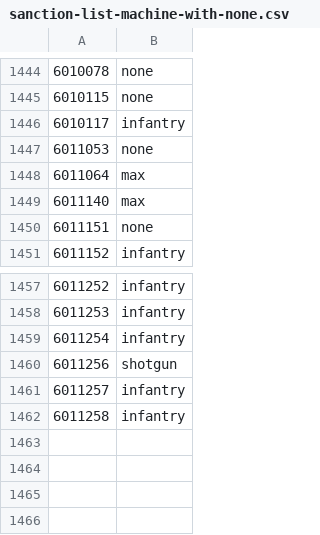
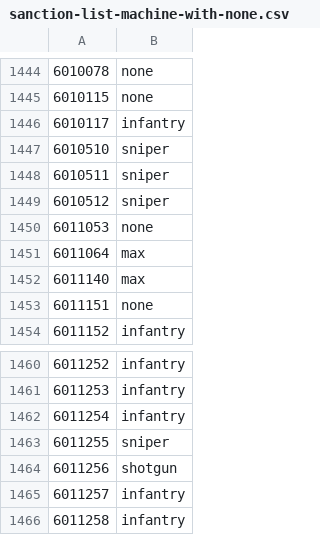
Before and after one commit to cooltrain7/Planetside-2-API-Tracker, a CSV file: Weapons/sanction-list-machine-with-none.csv, drawn as a sheet; only a part is shown, gaps mark what is left out; the diff names each change by its address in the sheet, - before the commit and + after, or states it on an @@ line.

Commit message:
Update sniper rifles to sniper sanction type
Evaluated if some should be infantry due to Phantom VA23, Impetus, and
KSR-35 being infantry, but i think those are due to those having 1x-4x
scopes which none of the new rifles have.

Signed-off-by: Fred Kilbourn <fred@fredk.com>

```diff
--- a/Weapons/sanction-list-machine-with-none.csv
+++ b/Weapons/sanction-list-machine-with-none.csv
+row 1447: 6010510 | sniper
+row 1448: 6010511 | sniper
+row 1449: 6010512 | sniper
+row 1463: 6011255 | sniper
```
Also changed, not shown: Weapons/sanction-list-machine.csv, Weapons/sanction-list.csv, 2 other files.
